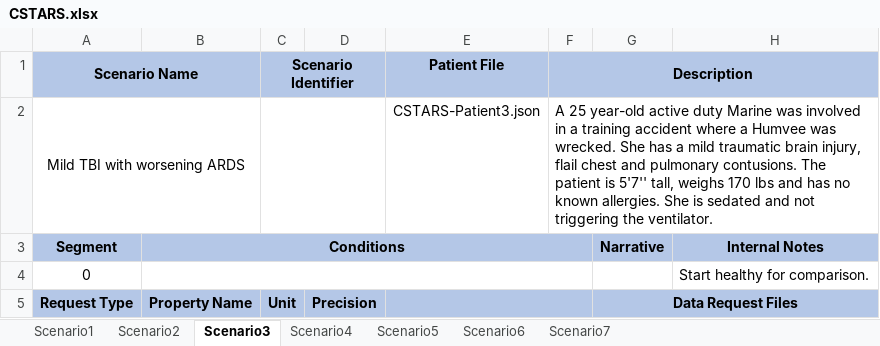
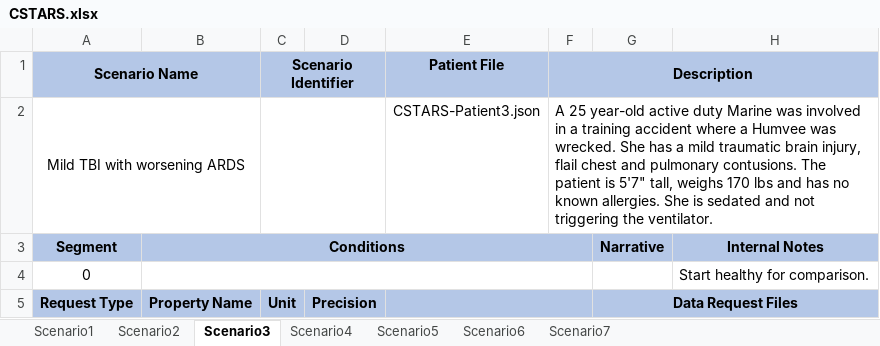
Before and after one commit to easeaico/pulse-go, an Excel workbook: data/human/adult/validation/Scenarios/CSTARS.xlsx, sheet Scenario3, drawn as a sheet; only a part is shown; values as stored, in another font and other column widths than the file's, no borders; the diff names each change by its address in the sheet, - before the commit and + after, or states it on an @@ line.

```diff
--- a/data/human/adult/validation/Scenarios/CSTARS.xlsx (sheet Scenario3)
+++ b/data/human/adult/validation/Scenarios/CSTARS.xlsx (sheet Scenario3)
-F2: …patient is 5'7'' tall, weighs…
+F2: …patient is 5'7" tall, weighs…
```
Also changed, not shown: sheet Scenario6, sheet Scenario7, sheet Scenario5, sheet Scenario4, sheet Scenario2, 1 other file.
